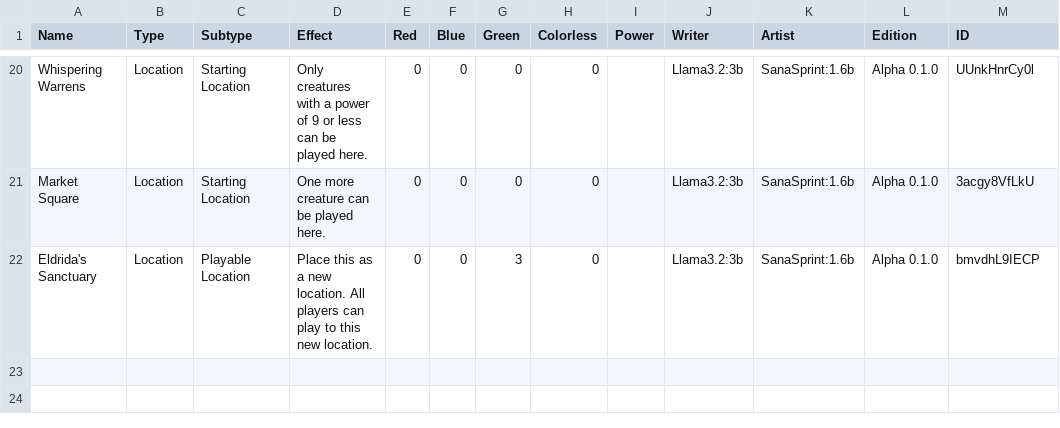
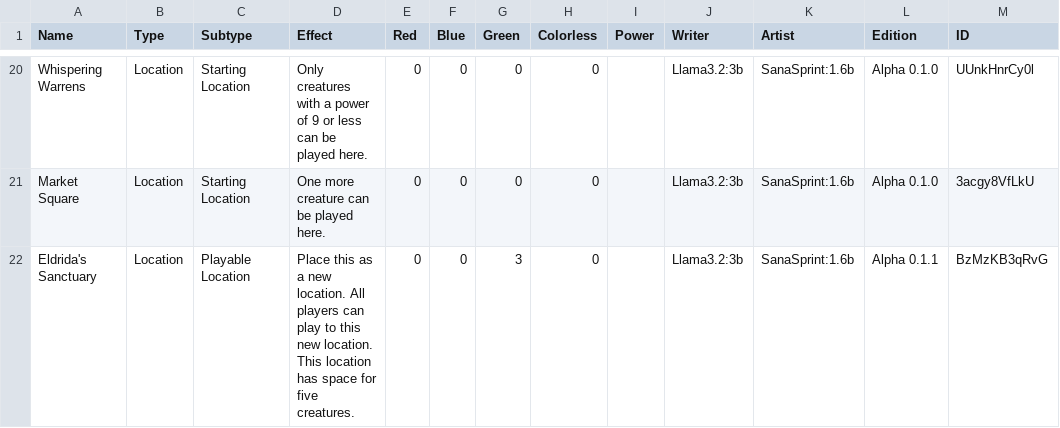
Before and after one commit to KayKoehle/myTCG, a CSV file: tables/locations.csv, drawn as a sheet; only a part is shown, gaps mark what is left out.

```diff
--- a/tables/locations.csv
+++ b/tables/locations.csv
@@ -21,2 +21,2 @@ Whispering Warrens,Location,Starting Location,Only creatures with a power of 9 o
 Market Square,Location,Starting Location,One more creature can be played here.,0,0,0,0,,Llama3.2:3b,SanaSprint:1.6b,Alpha 0.1.0,3acgy8VfLkU
-Eldrida's Sanctuary,Location,Playable Location,Place this as a new location. All players can play to this new location.,0,0,3,0,,Llama3.2:3b,SanaSprint:1.6b,Alpha 0.1.0,bmvdhL9IECP
+Eldrida's Sanctuary,Location,Playable Location,Place this as a new location. All players can play to this new location. This location has space for five creatures.,0,0,3,0,,Llama3.2:3b,SanaSprint:1.6b,Alpha 0.1.1,BzMzKB3qRvG
```
Also changed, not shown: decklists/swarming_nature.csv, decklists/unstoppable_growth.csv, 5 other files.
